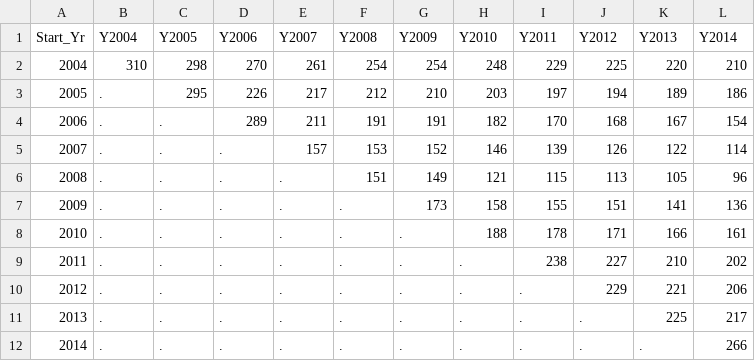
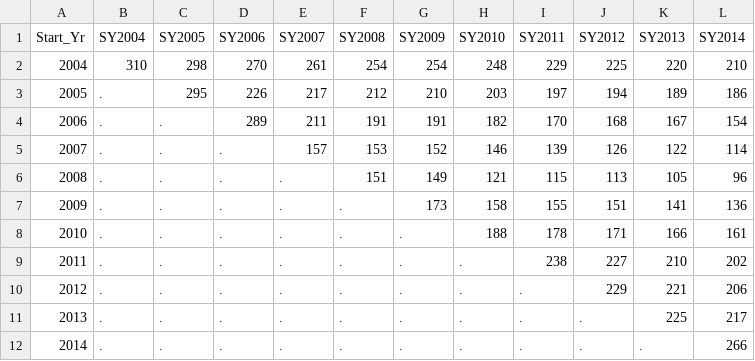
Before and after one commit to amlanbanerjee/amlanbanerjee.github.io, a CSV file: NEW CHARTER DISTRICTS.csv, drawn as a sheet.

```diff
--- a/NEW CHARTER DISTRICTS.csv
+++ b/NEW CHARTER DISTRICTS.csv
@@ -1,2 +1,2 @@
-Start_Yr,Y2004,Y2005,Y2006,Y2007,Y2008,Y2009,Y2010,Y2011,Y2012,Y2013,Y2014
+Start_Yr,SY2004,SY2005,SY2006,SY2007,SY2008,SY2009,SY2010,SY2011,SY2012,SY2013,SY2014
 2004,310,298,270,261,254,254,248,229,225,220,210
```
Also changed, not shown: 15 other files.
